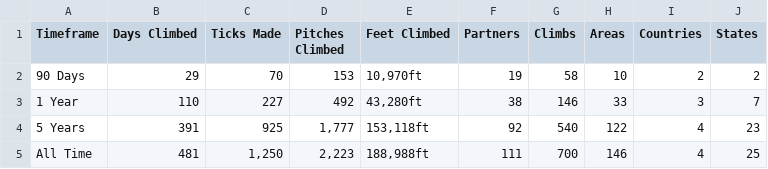
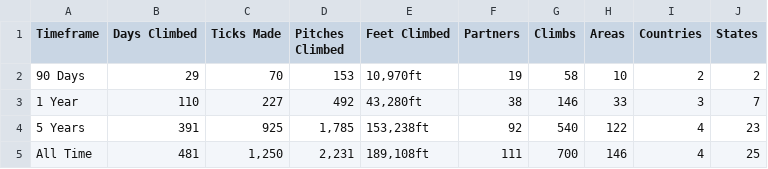
Before and after one commit to achiquit/ticks-db, a CSV file: data/overview-stats.csv, drawn as a sheet.

```diff
--- a/data/overview-stats.csv
+++ b/data/overview-stats.csv
@@ -3,3 +3,3 @@ Timeframe,"Days Climbed","Ticks Made","Pitches Climbed","Feet Climbed",Partners,
 "1 Year",110,227,492,"43,280ft",38,146,33,3,7
-"5 Years",391,925,"1,777","153,118ft",92,540,122,4,23
-"All Time",481,"1,250","2,223","188,988ft",111,700,146,4,25
+"5 Years",391,925,"1,785","153,238ft",92,540,122,4,23
+"All Time",481,"1,250","2,231","189,108ft",111,700,146,4,25
```
Also changed, not shown: 1 other file.
